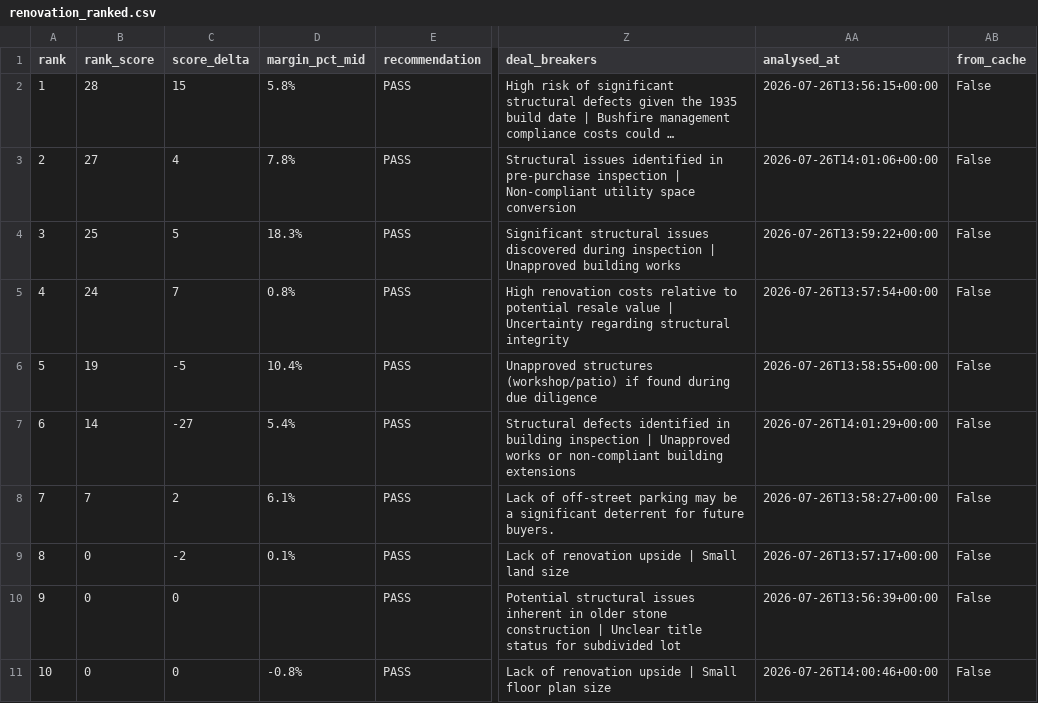
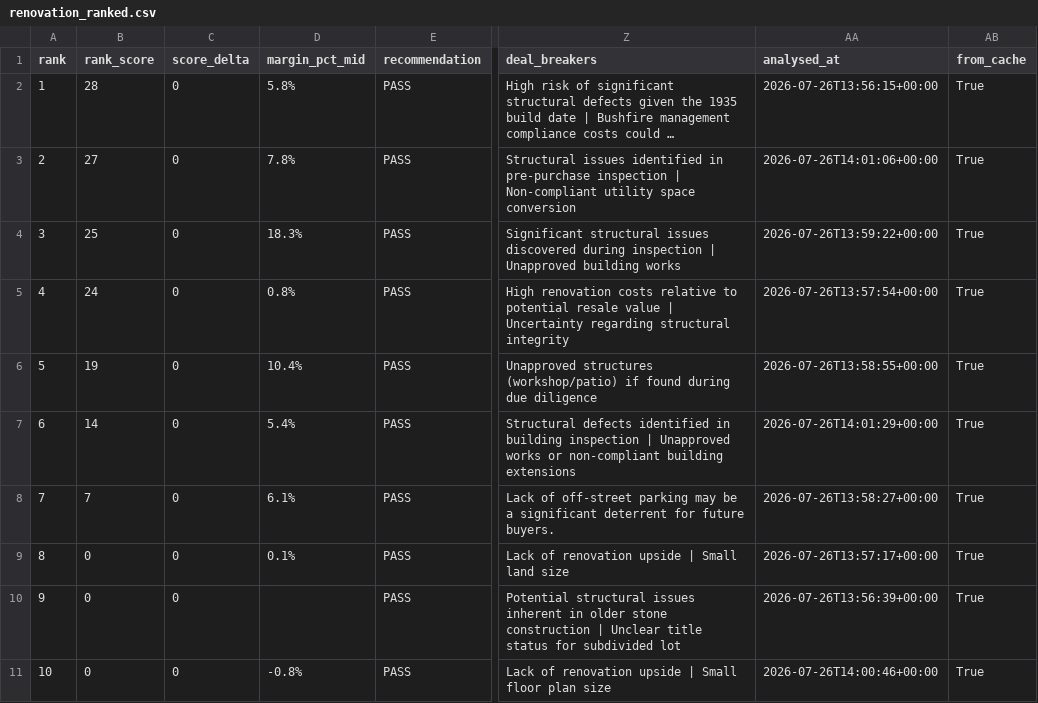
Before and after one commit to antogx/techbeats.com.au, a CSV file: props/renovation/renovation_ranked.csv, drawn as a sheet; only a part is shown, gaps mark what is left out; long unchanged cells end in …; the diff names each change by its address in the sheet, - before the commit and + after, or states it on an @@ line.

Commit message:
Update renovation review (2026-07-27 00:03)

```diff
--- a/props/renovation/renovation_ranked.csv
+++ b/props/renovation/renovation_ranked.csv
-C2 (score_delta): 15
+C2 (score_delta): 0
-AB2:AB11 (from_cache): False
+AB2:AB11 (from_cache): True
-C3 (score_delta): 4
+C3 (score_delta): 0
-C4 (score_delta): 5
+C4 (score_delta): 0
-C5 (score_delta): 7
+C5 (score_delta): 0
-C6 (score_delta): -5
+C6 (score_delta): 0
-C7 (score_delta): -27
+C7 (score_delta): 0
-C8 (score_delta): 2
+C8 (score_delta): 0
-C9 (score_delta): -2
+C9 (score_delta): 0
```
Also changed, not shown: 1 other file.
